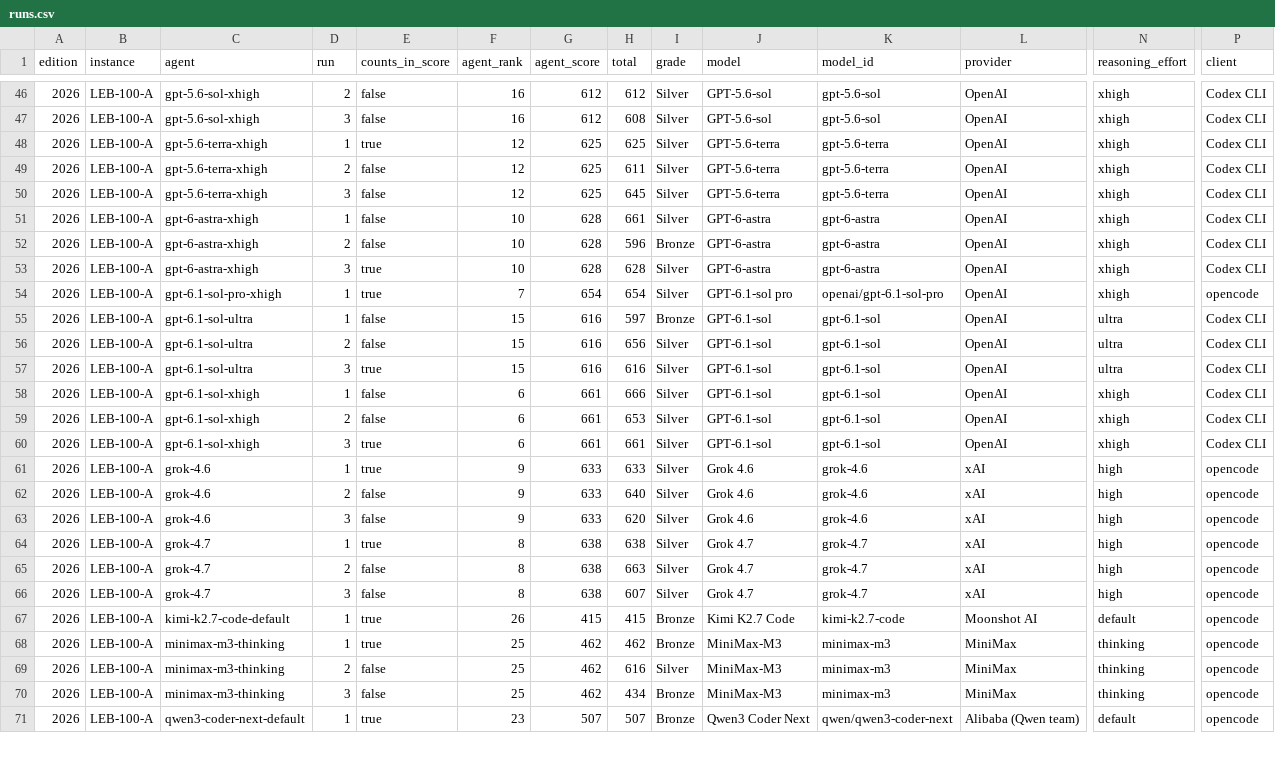
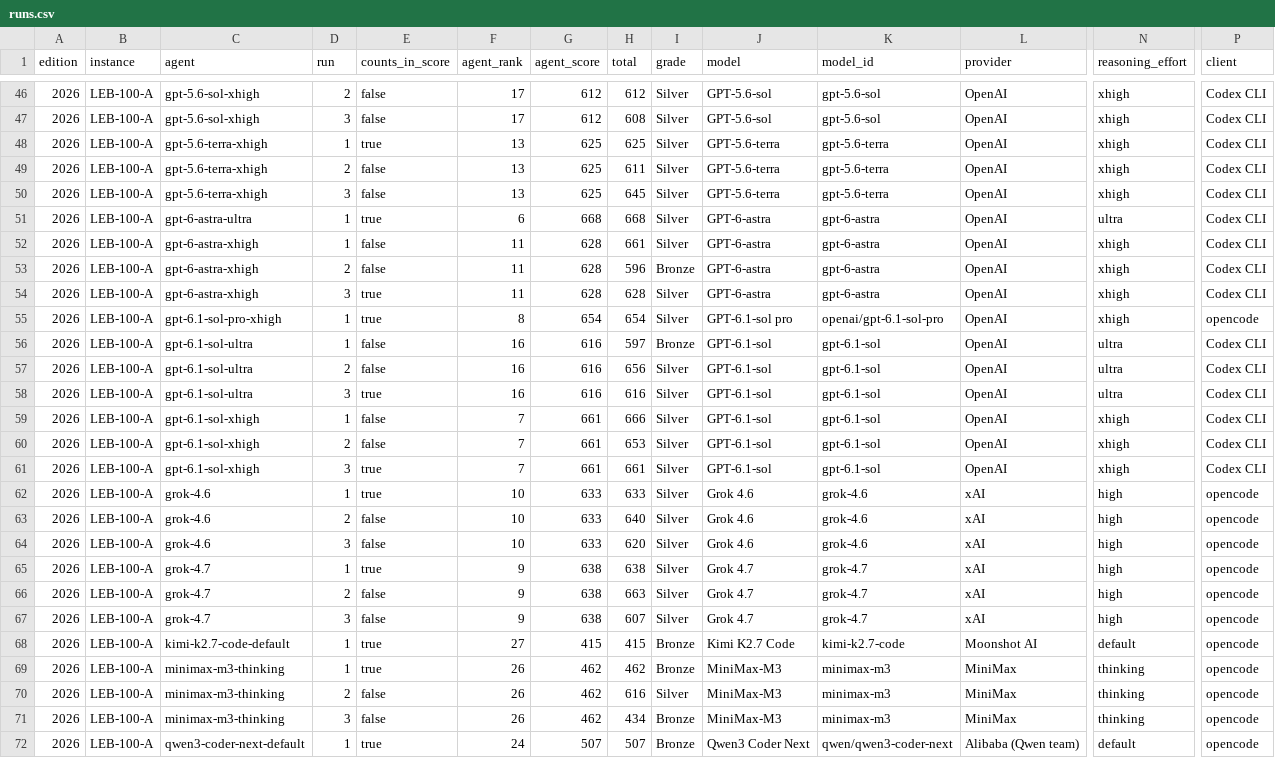
Before and after one commit to samirhvbr/samirhv-site, a CSV file: samirhv/public/data/ai-benchmark/runs.csv, drawn as a sheet; only a part is shown, gaps mark what is left out; addresses are those after the commit; rows hold the shown columns only; the diff covers the shown part only; the diff names each change by its address in the sheet, - before the commit and + after, or states it on an @@ line.

```diff
--- a/samirhv/public/data/ai-benchmark/runs.csv
+++ b/samirhv/public/data/ai-benchmark/runs.csv
-F46:F47 (agent_rank): 16
+F46:F47 (agent_rank): 17
-F48:F50 (agent_rank): 12
+F48:F50 (agent_rank): 13
+row 51: 2026 | LEB-100-A | gpt-6-astra-ultra | 1 | true | 6 | 668 | 668 | Silver | GPT-6-astra | gpt-6-astra | OpenAI | ultra | Codex CLI
-F52:F54 (agent_rank): 10
+F52:F54 (agent_rank): 11
-F55 (agent_rank): 7
+F55 (agent_rank): 8
-F56:F58 (agent_rank): 15
+F56:F58 (agent_rank): 16
-F59:F61 (agent_rank): 6
+F59:F61 (agent_rank): 7
-F62:F64 (agent_rank): 9
+F62:F64 (agent_rank): 10
-F65:F67 (agent_rank): 8
+F65:F67 (agent_rank): 9
-F68 (agent_rank): 26
+F68 (agent_rank): 27
-F69:F71 (agent_rank): 25
+F69:F71 (agent_rank): 26
-F72 (agent_rank): 23
+F72 (agent_rank): 24
```
Also changed, not shown: 31 edited cells elsewhere in this file, samirhv/public/data/ai-benchmark/flaws.csv, 6 other files.
